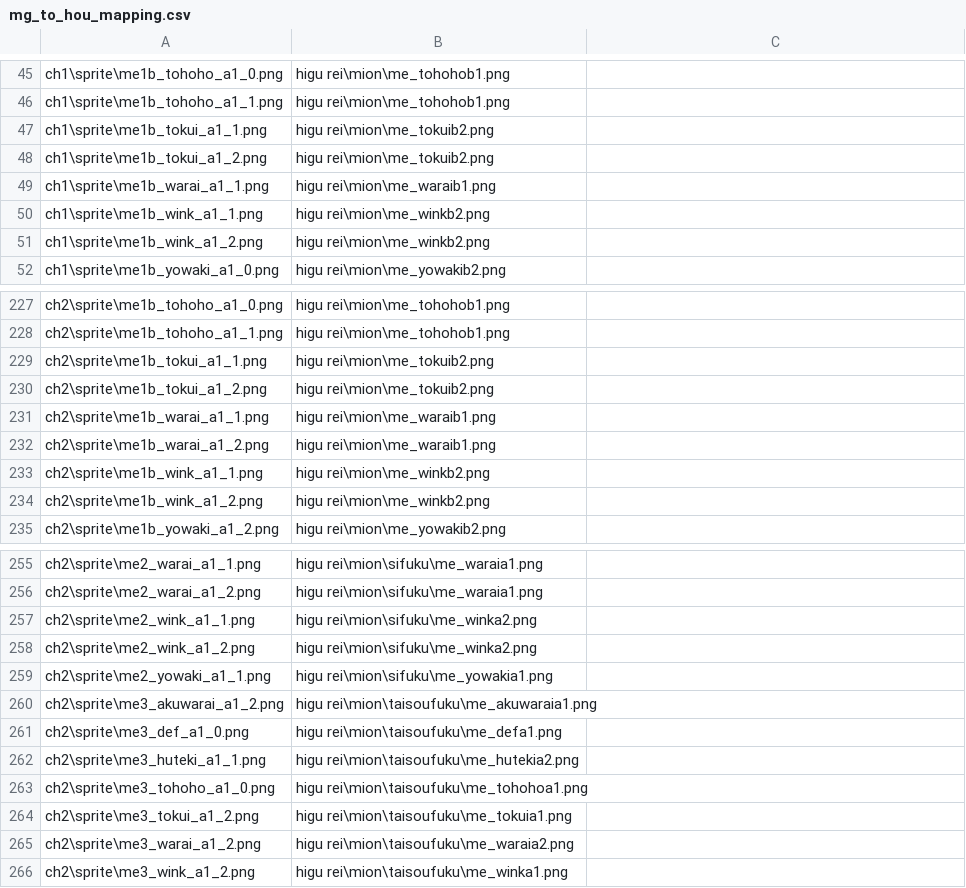
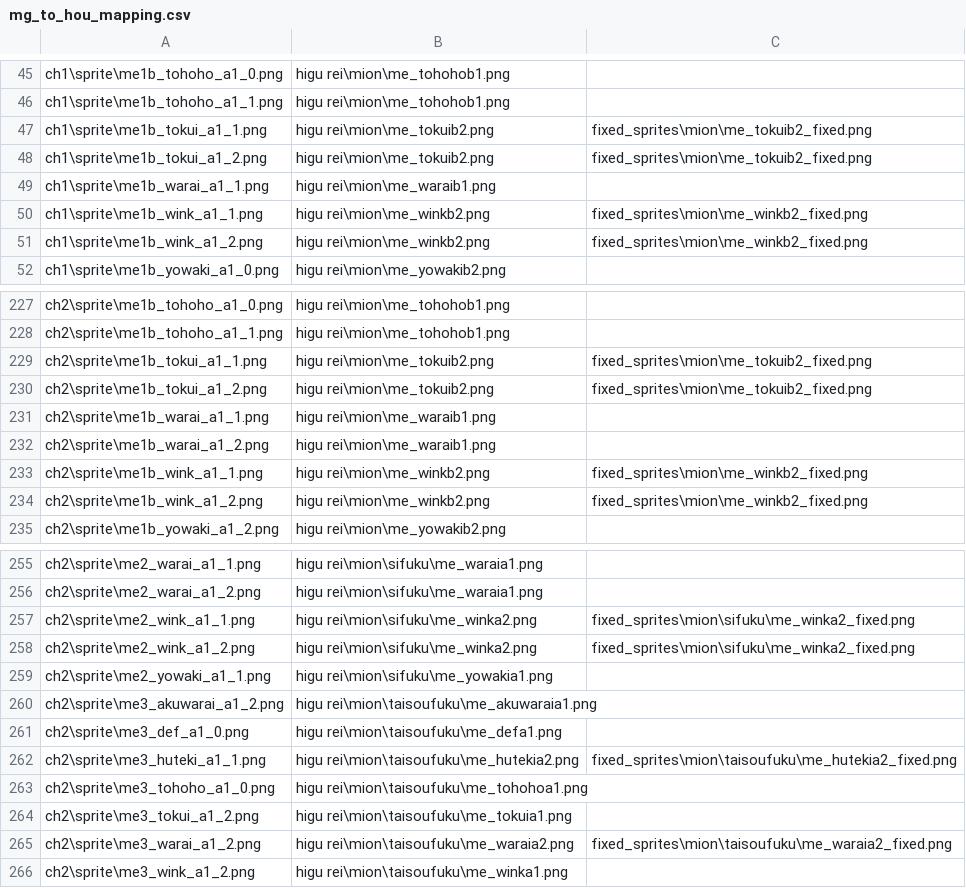
Before and after one commit to drojf-backup/hou-plus-og-sprites, a CSV file: csv_mapping/mg_to_hou_mapping.csv, drawn as a sheet; only a part is shown, gaps mark what is left out; the diff covers the shown part only.

Commit message:
add manually fixed sprites to CSV file

```diff
--- a/csv_mapping/mg_to_hou_mapping.csv
+++ b/csv_mapping/mg_to_hou_mapping.csv
@@ -47,2 +47,2 @@
-"ch1\sprite\me1b_tokui_a1_1.png","higu rei\mion\me_tokuib2.png"
-"ch1\sprite\me1b_tokui_a1_2.png","higu rei\mion\me_tokuib2.png"
+"ch1\sprite\me1b_tokui_a1_1.png","higu rei\mion\me_tokuib2.png","fixed_sprites\mion\me_tokuib2_fixed.png"
+"ch1\sprite\me1b_tokui_a1_2.png","higu rei\mion\me_tokuib2.png","fixed_sprites\mion\me_tokuib2_fixed.png"
@@ -50,2 +50,2 @@
-"ch1\sprite\me1b_wink_a1_1.png","higu rei\mion\me_winkb2.png"
-"ch1\sprite\me1b_wink_a1_2.png","higu rei\mion\me_winkb2.png"
+"ch1\sprite\me1b_wink_a1_1.png","higu rei\mion\me_winkb2.png","fixed_sprites\mion\me_winkb2_fixed.png"
+"ch1\sprite\me1b_wink_a1_2.png","higu rei\mion\me_winkb2.png","fixed_sprites\mion\me_winkb2_fixed.png"
@@ -229,2 +229,2 @@
-"ch2\sprite\me1b_tokui_a1_1.png","higu rei\mion\me_tokuib2.png"
-"ch2\sprite\me1b_tokui_a1_2.png","higu rei\mion\me_tokuib2.png"
+"ch2\sprite\me1b_tokui_a1_1.png","higu rei\mion\me_tokuib2.png","fixed_sprites\mion\me_tokuib2_fixed.png"
+"ch2\sprite\me1b_tokui_a1_2.png","higu rei\mion\me_tokuib2.png","fixed_sprites\mion\me_tokuib2_fixed.png"
@@ -233,2 +233,2 @@
-"ch2\sprite\me1b_wink_a1_1.png","higu rei\mion\me_winkb2.png"
-"ch2\sprite\me1b_wink_a1_2.png","higu rei\mion\me_winkb2.png"
+"ch2\sprite\me1b_wink_a1_1.png","higu rei\mion\me_winkb2.png","fixed_sprites\mion\me_winkb2_fixed.png"
+"ch2\sprite\me1b_wink_a1_2.png","higu rei\mion\me_winkb2.png","fixed_sprites\mion\me_winkb2_fixed.png"
@@ -257,2 +257,2 @@
-"ch2\sprite\me2_wink_a1_1.png","higu rei\mion\sifuku\me_winka2.png"
-"ch2\sprite\me2_wink_a1_2.png","higu rei\mion\sifuku\me_winka2.png"
+"ch2\sprite\me2_wink_a1_1.png","higu rei\mion\sifuku\me_winka2.png","fixed_sprites\mion\sifuku\me_winka2_fixed.png"
+"ch2\sprite\me2_wink_a1_2.png","higu rei\mion\sifuku\me_winka2.png","fixed_sprites\mion\sifuku\me_winka2_fixed.png"
@@ -262 +262 @@
-"ch2\sprite\me3_huteki_a1_1.png","higu rei\mion\taisoufuku\me_hutekia2.png"
+"ch2\sprite\me3_huteki_a1_1.png","higu rei\mion\taisoufuku\me_hutekia2.png","fixed_sprites\mion\taisoufuku\me_hutekia2_fixed.png"
@@ -265 +265 @@
-"ch2\sprite\me3_warai_a1_2.png","higu rei\mion\taisoufuku\me_waraia2.png"
+"ch2\sprite\me3_warai_a1_2.png","higu rei\mion\taisoufuku\me_waraia2.png","fixed_sprites\mion\taisoufuku\me_waraia2_fixed.png"
```
Also changed, not shown: 49 edited cells elsewhere in this file, 2 other files.
